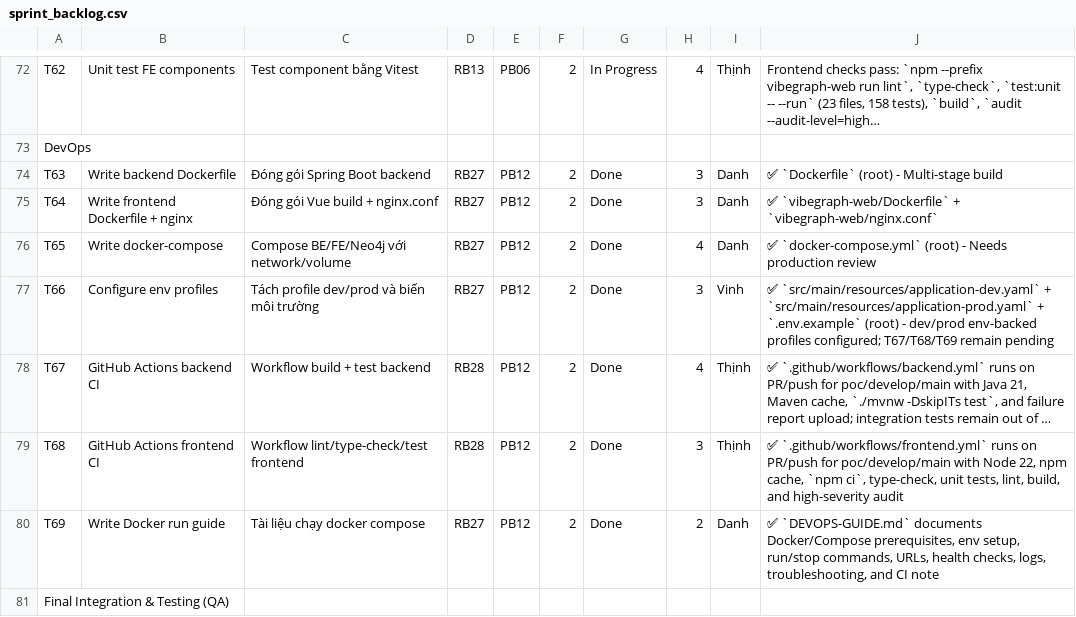
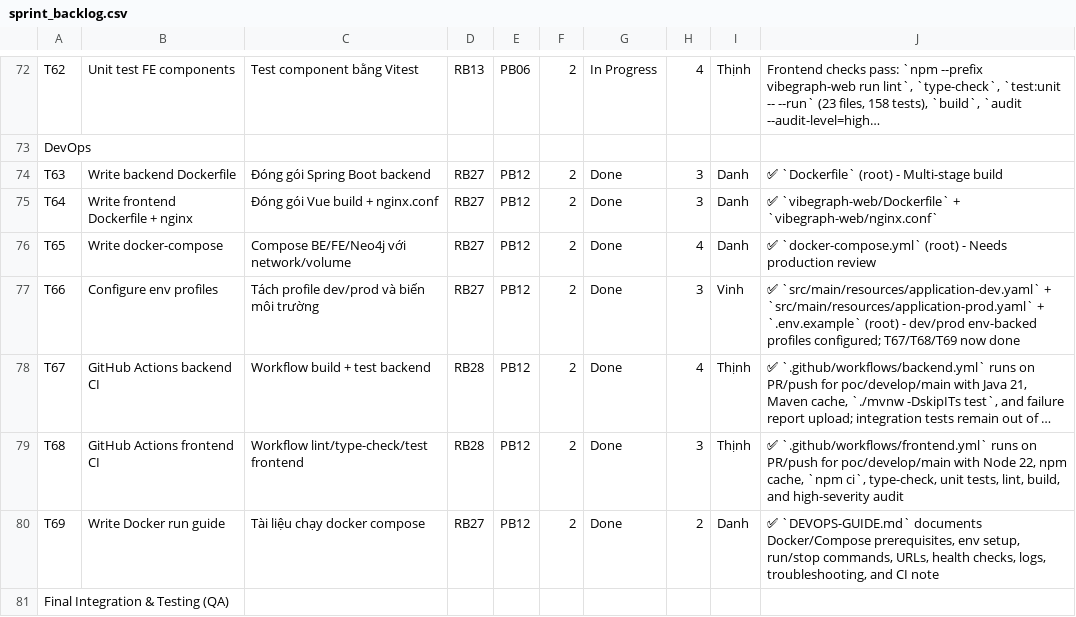
Before and after one commit to ThinhChauTran263/VibeGraph-com, a CSV file: task/csv_exports/sprint_backlog.csv, drawn as a sheet; only a part is shown, gaps mark what is left out; long unchanged cells end in …; the diff names each change by its address in the sheet, - before the commit and + after, or states it on an @@ line.

```diff
--- a/task/csv_exports/sprint_backlog.csv
+++ b/task/csv_exports/sprint_backlog.csv
-J77: …configured; T67/T68/T69 remain pending
+J77: …configured; T67/T68/T69 now done
```
Also changed, not shown: task/csv_exports/release_backlog.csv, 1 other file.
